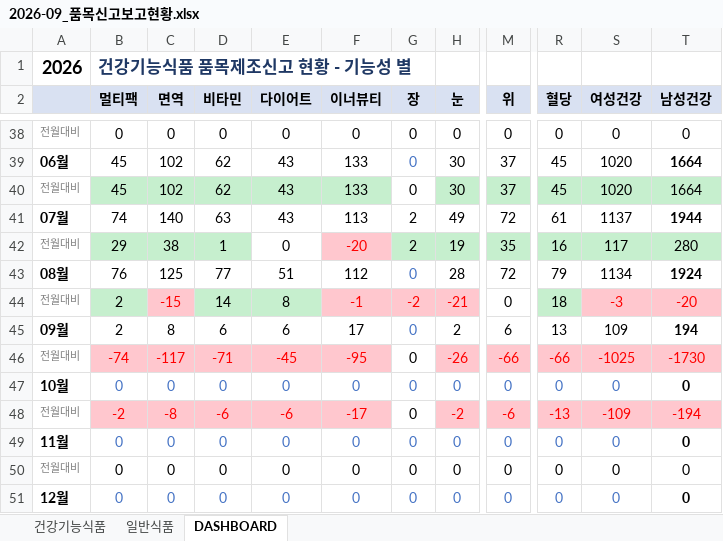
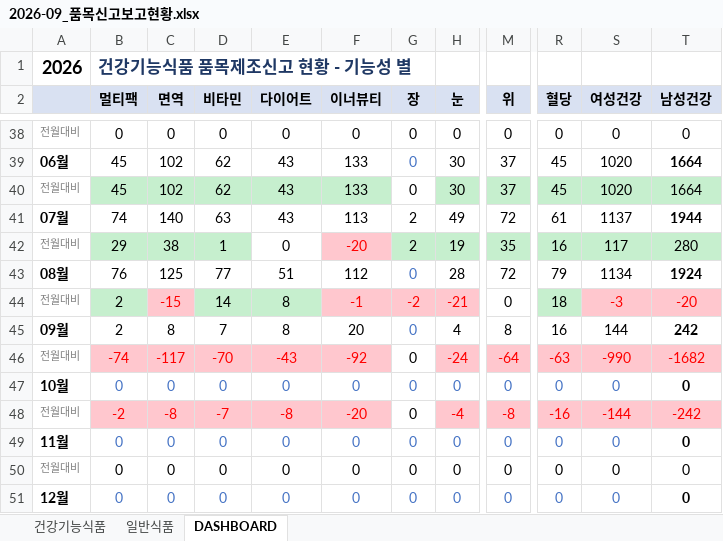
Before and after one commit to primexx98-sudo/food-product-status, an Excel workbook: output/2026-09_품목신고보고현황.xlsx, sheet DASHBOARD, drawn as a sheet; only a part is shown, gaps mark what is left out; values as stored, in another font and other column widths than the file's, no borders; the diff names each change by its address in the sheet, - before the commit and + after, or states it on an @@ line.

```diff
--- a/output/2026-09_품목신고보고현황.xlsx (sheet DASHBOARD)
+++ b/output/2026-09_품목신고보고현황.xlsx (sheet DASHBOARD)
-D45 (비타민): 6
+D45 (비타민): 7
-E45 (다이어트): 6
+E45 (다이어트): 8
-F45 (이너뷰티): 17
+F45 (이너뷰티): 20
-H45 (눈): 2
+H45 (눈): 4
-M45 (위): 6
+M45 (위): 8
-R45 (혈당): 13
+R45 (혈당): 16
-S45 (여성건강): 109
+S45 (여성건강): 144
-T45 (남성건강): 194
+T45 (남성건강): 242
-D46 (비타민): -71
+D46 (비타민): -70
-E46 (다이어트): -45
+E46 (다이어트): -43
-F46 (이너뷰티): -95
+F46 (이너뷰티): -92
-H46 (눈): -26
+H46 (눈): -24
-M46 (위): -66
+M46 (위): -64
-R46 (혈당): -66
+R46 (혈당): -63
-S46 (여성건강): -1025
+S46 (여성건강): -990
-T46 (남성건강): -1730
+T46 (남성건강): -1682
-D48 (비타민): -6
+D48 (비타민): -7
-E48 (다이어트): -6
+E48 (다이어트): -8
-F48 (이너뷰티): -17
+F48 (이너뷰티): -20
-H48 (눈): -2
+H48 (눈): -4
-M48 (위): -6
+M48 (위): -8
-R48 (혈당): -13
+R48 (혈당): -16
-S48 (여성건강): -109
+S48 (여성건강): -144
-T48 (남성건강): -194
+T48 (남성건강): -242
```
Also changed, not shown: sheet 일반식품.
